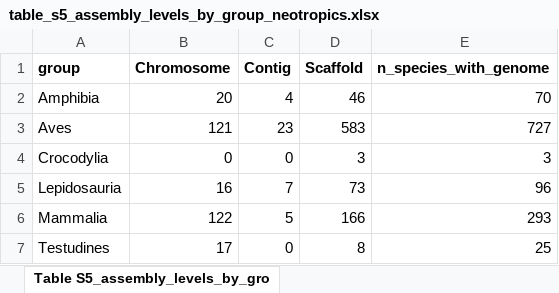
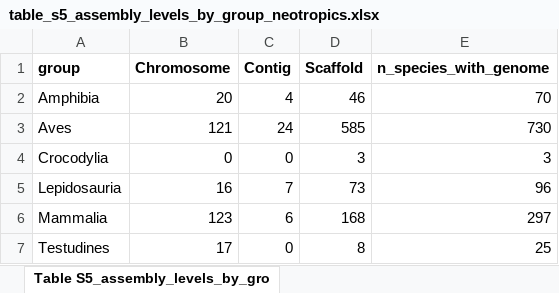
Before and after one commit to rsilveirafh/neotropical_genomic_gap, an Excel workbook: supplementary/tables/xlsx/table_s5_assembly_levels_by_group_neotropics.xlsx, sheet Table S5_assembly_levels_by_gro, drawn as a sheet; values as stored, in another font and other column widths than the file's, no borders; the diff names each change by its address in the sheet, - before the commit and + after, or states it on an @@ line.

Commit message:
Use the original assembly-level script for Table S5

```diff
--- a/supplementary/tables/xlsx/table_s5_assembly_levels_by_group_neotropics.xlsx (sheet Table S5_assembly_levels_by_gro)
+++ b/supplementary/tables/xlsx/table_s5_assembly_levels_by_group_neotropics.xlsx (sheet Table S5_assembly_levels_by_gro)
-C3 (Contig): 23
+C3 (Contig): 24
-D3 (Scaffold): 583
+D3 (Scaffold): 585
-E3 (n_species_with_genome): 727
+E3 (n_species_with_genome): 730
-B6 (Chromosome): 122
+B6 (Chromosome): 123
-C6 (Contig): 5
+C6 (Contig): 6
-D6 (Scaffold): 166
+D6 (Scaffold): 168
-E6 (n_species_with_genome): 293
+E6 (n_species_with_genome): 297
```
Also changed, not shown: 3 other files.
